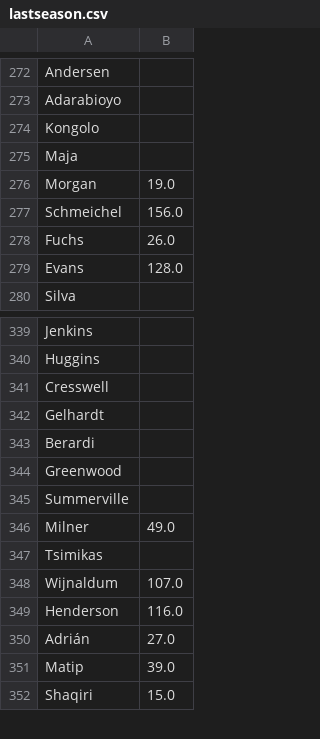
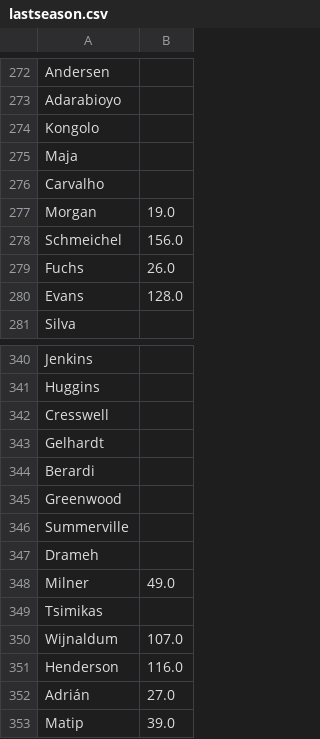
Before and after one commit to juarancibi/fpldata_heroku, a CSV file: lastseason.csv, drawn as a sheet; only a part is shown, gaps mark what is left out; the shorter side is filled out with more unchanged rows; the diff names each change by its address in the sheet, - before the commit and + after, or states it on an @@ line.

Commit message:
Add files via upload

```diff
--- a/lastseason.csv
+++ b/lastseason.csv
+row 276: Carvalho
+row 347: Drameh
```
